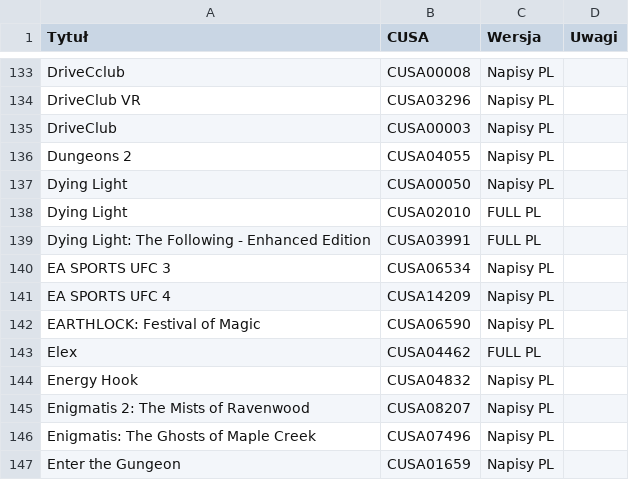
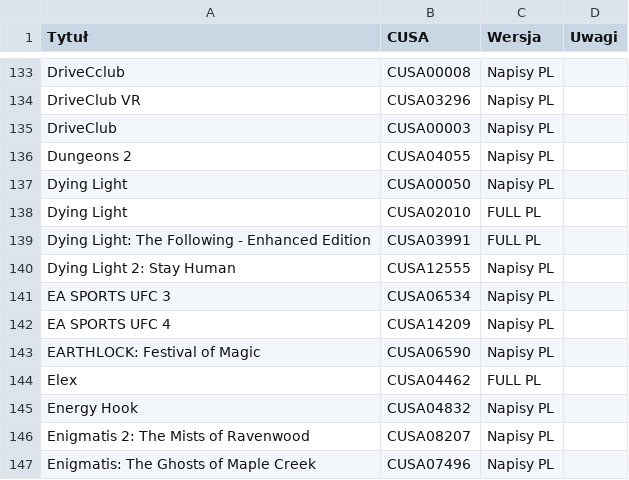
Before and after one commit to przemek5541/CUSAPL, a CSV file: data/Dane.csv, drawn as a sheet; only a part is shown, gaps mark what is left out; the shorter side is filled out with more unchanged rows.

Commit message:
Update Dane.csv

```diff
--- a/data/Dane.csv
+++ b/data/Dane.csv
@@ -139,2 +139,3 @@ Dying Light,CUSA02010,FULL PL,
 Dying Light: The Following - Enhanced Edition,CUSA03991,FULL PL,
+Dying Light 2: Stay Human,CUSA12555,Napisy PL,
 EA SPORTS UFC 3,CUSA06534,Napisy PL,
```
